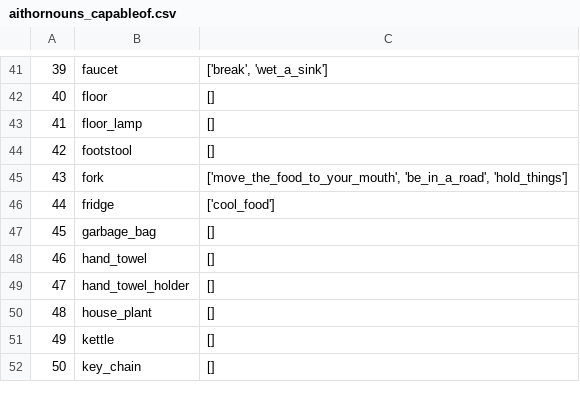
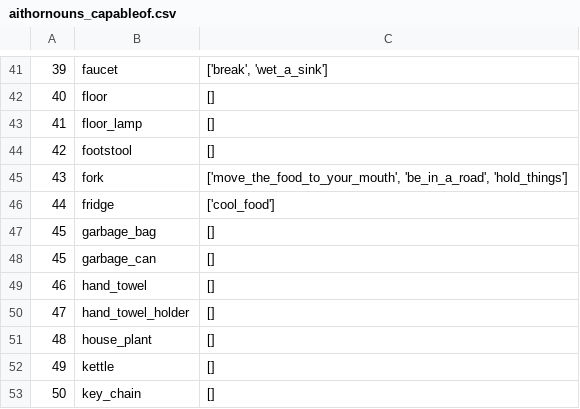
Before and after one commit to Anessa-Petteruti/HouseBot, a CSV file: aithornouns_capableof.csv, drawn as a sheet; only a part is shown, gaps mark what is left out; the diff names each change by its address in the sheet, - before the commit and + after, or states it on an @@ line.

```diff
--- a/aithornouns_capableof.csv
+++ b/aithornouns_capableof.csv
+row 48: 45 | garbage_can | []
```
Also changed, not shown: aithornouns_usedFor.csv, aithornouns_usedFor_relatedness.csv, 5 other files.
